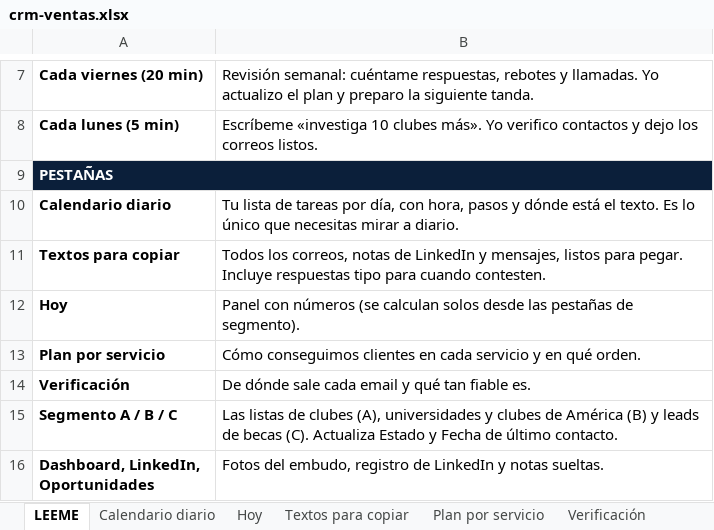
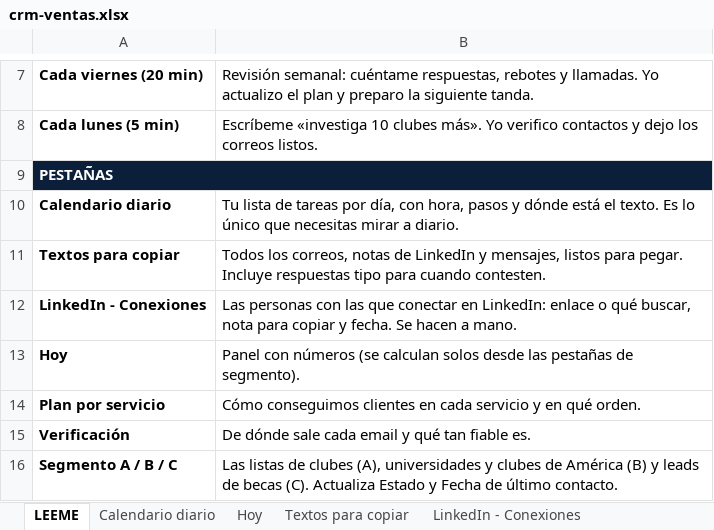
Before and after one commit to Joelmv10/always-up-os, an Excel workbook: 01-clients/crm-ventas.xlsx, sheet LEEME, drawn as a sheet; only a part is shown, gaps mark what is left out; the shorter side is filled out with more unchanged rows; values as stored, in another font and other column widths than the file's, no borders; the diff names each change by its address in the sheet, - before the commit and + after, or states it on an @@ line.

```diff
--- a/01-clients/crm-ventas.xlsx (sheet LEEME)
+++ b/01-clients/crm-ventas.xlsx (sheet LEEME)
+sheet tab: LinkedIn - Conexiones
+row 12: LinkedIn - Conexiones | Las personas con las que conectar en LinkedIn: enlace o qué buscar, nota para copiar y fecha. Se hacen a mano.
```
Also changed, not shown: sheet Calendario diario, sheet Textos para copiar, sheet Verificación, sheet Segmento B - America, sheet Segmento A - Clubes, 6 other files.
